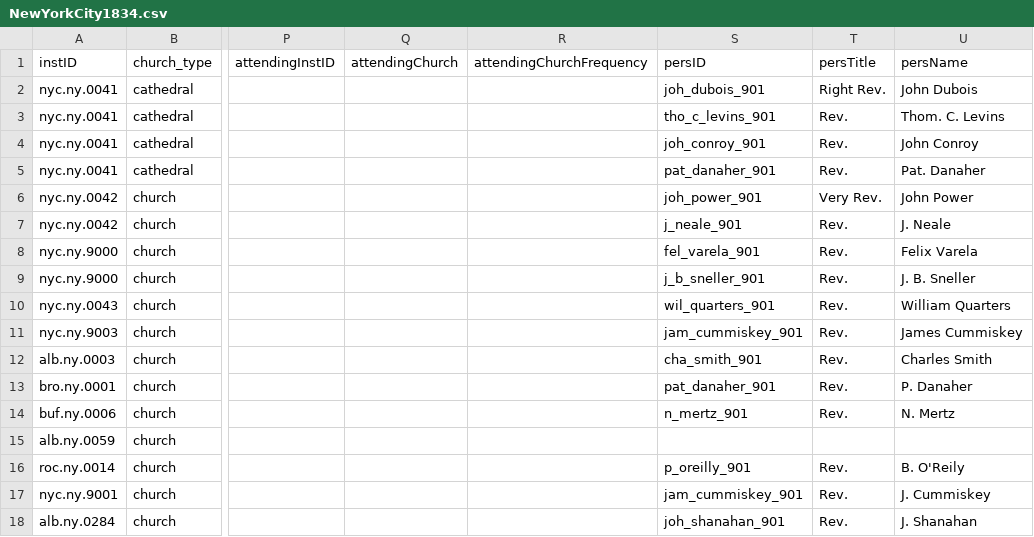
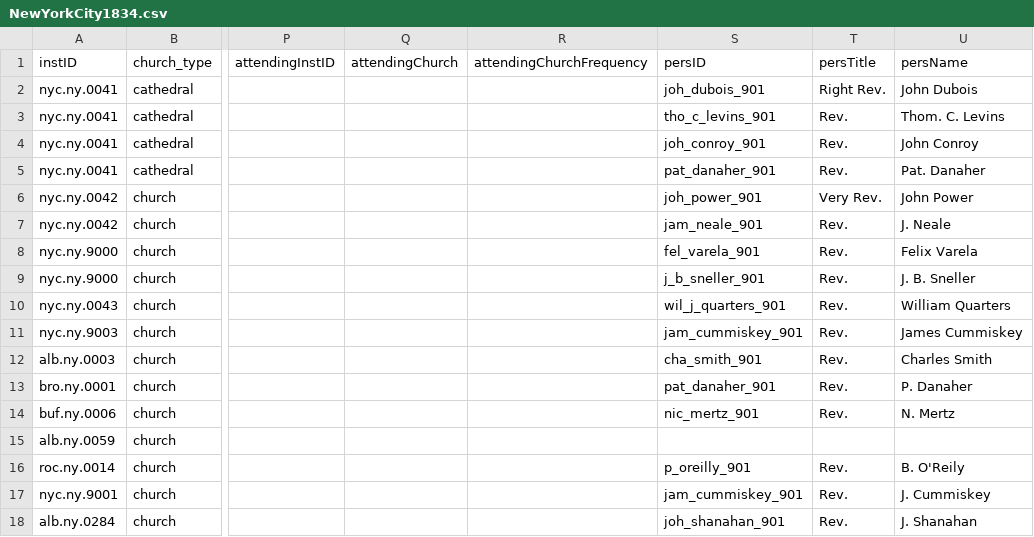
Before and after one commit to YuchenX063/Almanacs-Preprocess, a CSV file: processed/NewYorkCity1834.csv, drawn as a sheet; only a part is shown, gaps mark what is left out; the diff names each change by its address in the sheet, - before the commit and + after, or states it on an @@ line.

```diff
--- a/processed/NewYorkCity1834.csv
+++ b/processed/NewYorkCity1834.csv
-S7 (persID): j_neale_901
+S7 (persID): jam_neale_901
-S10 (persID): wil_quarters_901
+S10 (persID): wil_j_quarters_901
-S14 (persID): n_mertz_901
+S14 (persID): nic_mertz_901
```
Also changed, not shown: processed/Mobile1834.csv, processed/Mobile1835.csv, 18 other files.
